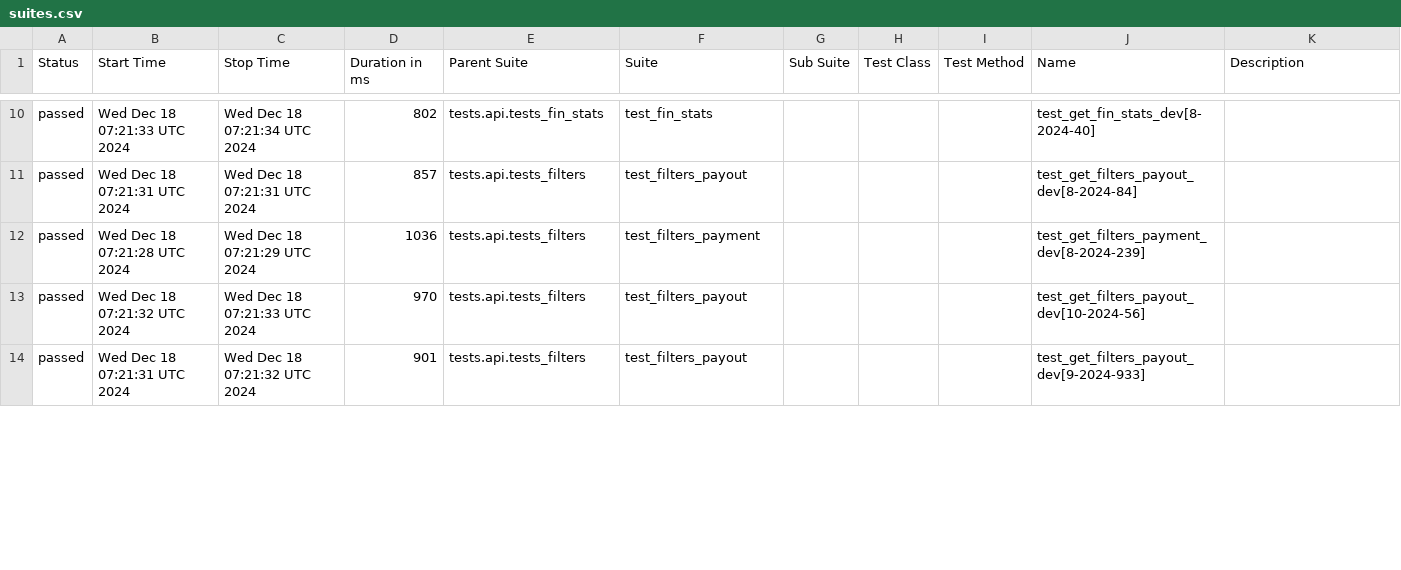
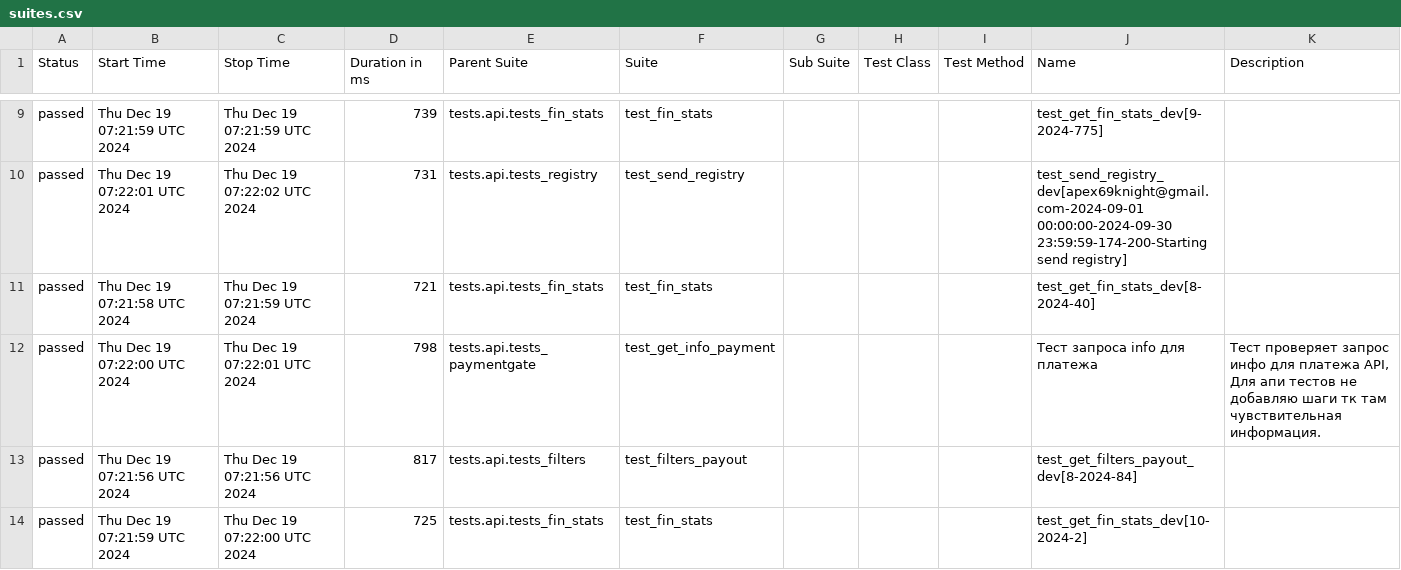
Before and after one commit to VadimZhuckow/allure_report, a CSV file: data/suites.csv, drawn as a sheet; only a part is shown, gaps mark what is left out; the diff covers the shown part only.

```diff
--- a/data/suites.csv
+++ b/data/suites.csv
@@ -10,5 +9,6 @@
-"passed","Wed Dec 18 07:21:33 UTC 2024","Wed Dec 18 07:21:34 UTC 2024","802","tests.api.tests_fin_stats","test_fin_stats","","","","test_get_fin_stats_dev[8-2024-40]",""
-"passed","Wed Dec 18 07:21:31 UTC 2024","Wed Dec 18 07:21:31 UTC 2024","857","tests.api.tests_filters","test_filters_payout","","","","test_get_filters_payout_dev[8-2024-84]",""
-"passed","Wed Dec 18 07:21:28 UTC 2024","Wed Dec 18 07:21:29 UTC 2024","1036","tests.api.tests_filters","test_filters_payment","","","","test_get_filters_payment_dev[8-2024-239]",""
-"passed","Wed Dec 18 07:21:32 UTC 2024","Wed Dec 18 07:21:33 UTC 2024","970","tests.api.tests_filters","test_filters_payout","","","","test_get_filters_payout_dev[10-2024-56]",""
-"passed","Wed Dec 18 07:21:31 UTC 2024","Wed Dec 18 07:21:32 UTC 2024","901","tests.api.tests_filters","test_filters_payout","","","","test_get_filters_payout_dev[9-2024-933]",""
+"passed","Thu Dec 19 07:21:59 UTC 2024","Thu Dec 19 07:21:59 UTC 2024","739","tests.api.tests_fin_stats","test_fin_stats","","","","test_get_fin_stats_dev[9-2024-775]",""
+"passed","Thu Dec 19 07:22:01 UTC 2024","Thu Dec 19 07:22:02 UTC 2024","731","tests.api.tests_registry","test_send_registry","","","","test_send_registry_dev[apex69knight@gmail.com-2024-09-01 00:00:00-2024-09-30 23:59:59-174-200-Starting send registry]",""
+"passed","Thu Dec 19 07:21:58 UTC 2024","Thu Dec 19 07:21:59 UTC 2024","721","tests.api.tests_fin_stats","test_fin_stats","","","","test_get_fin_stats_dev[8-2024-40]",""
+"passed","Thu Dec 19 07:22:00 UTC 2024","Thu Dec 19 07:22:01 UTC 2024","798","tests.api.tests_paymentgate","test_get_info_payment","","","","Тест запроса info для платежа","Тест проверяет запрос инфо для платежа API, Для апи тестов не добавляю шаги тк там чувствительная информация."
+"passed","Thu Dec 19 07:21:56 UTC 2024","Thu Dec 19 07:21:56 UTC 2024","817","tests.api.tests_filters","test_filters_payout","","","","test_get_filters_payout_dev[8-2024-84]",""
+"passed","Thu Dec 19 07:21:59 UTC 2024","Thu Dec 19 07:22:00 UTC 2024","725","tests.api.tests_fin_stats","test_fin_stats","","","","test_get_fin_stats_dev[10-2024-2]",""
```
Also changed, not shown: 1 added row, 2 removed rows and 34 edited cells elsewhere in this file, 35 other files.
